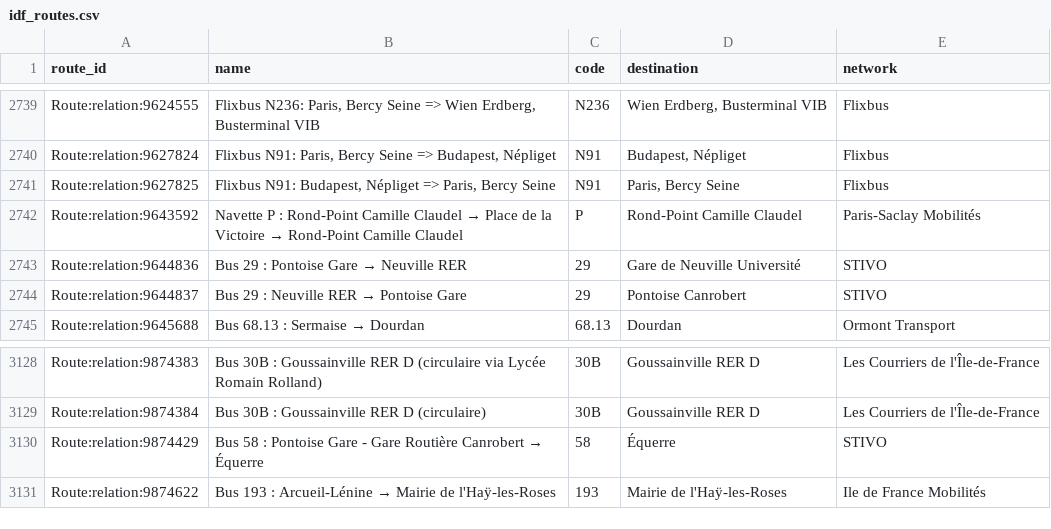
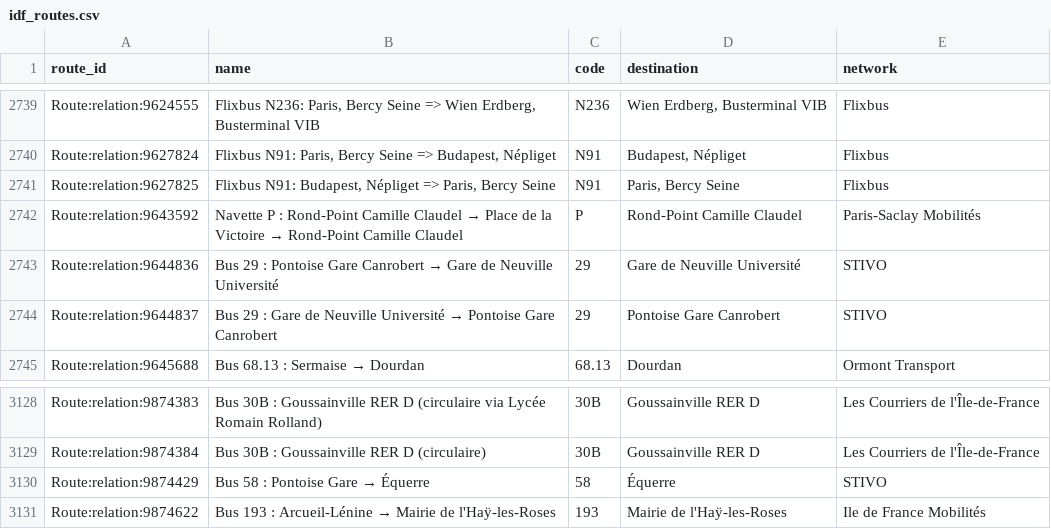
Before and after one commit to Jungle-Bus/ref-fr-STIF, a CSV file: data/idf_routes.csv, drawn as a sheet; only a part is shown, gaps mark what is left out.

```diff
--- a/data/idf_routes.csv
+++ b/data/idf_routes.csv
@@ -2742,4 +2742,4 @@ Route:relation:9627825,"Flixbus N91: Budapest, Népliget => Paris, Bercy Seine",
 Route:relation:9643592,Navette P : Rond-Point Camille Claudel → Place de la Victoire → Rond-Point Camille Claudel,P,Rond-Point Camille Claudel,Paris-Saclay Mobilités
-Route:relation:9644836,Bus 29 : Pontoise Gare → Neuville RER,29,Gare de Neuville Université,STIVO
-Route:relation:9644837,Bus 29 : Neuville RER → Pontoise Gare,29,Pontoise Canrobert,STIVO
+Route:relation:9644836,Bus 29 : Pontoise Gare Canrobert → Gare de Neuville Université,29,Gare de Neuville Université,STIVO
+Route:relation:9644837,Bus 29 : Gare de Neuville Université → Pontoise Gare Canrobert,29,Pontoise Gare Canrobert,STIVO
 Route:relation:9645688,Bus 68.13 : Sermaise → Dourdan,68.13,Dourdan,Ormont Transport
@@ -3129,3 +3129,3 @@ Route:relation:9874383,Bus 30B : Goussainville RER D (circulaire via Lycée Roma
 Route:relation:9874384,Bus 30B : Goussainville RER D (circulaire),30B,Goussainville RER D,Les Courriers de l'Île-de-France
-Route:relation:9874429,Bus 58 : Pontoise Gare - Gare Routière Canrobert → Équerre,58,Équerre,STIVO
+Route:relation:9874429,Bus 58 : Pontoise Gare → Équerre,58,Équerre,STIVO
 Route:relation:9874622,Bus 193 : Arcueil-Lénine → Mairie de l'Haÿ-les-Roses,193,Mairie de l'Haÿ-les-Roses,Ile de France Mobilités
```
Also changed, not shown: data/osmose_relations_with_coord.csv, 3 other files.
